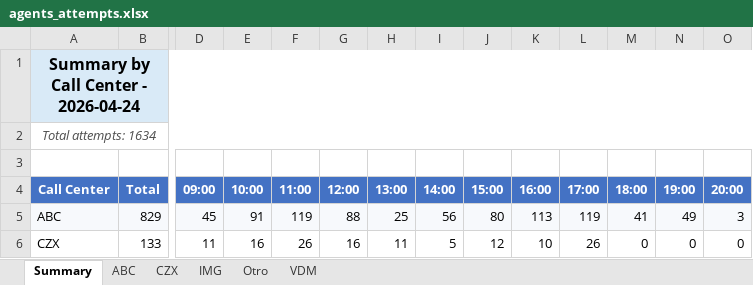
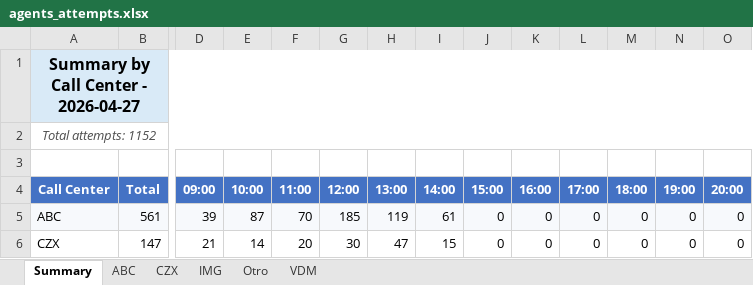
Before and after one commit to SistemasImg/dashboardTI_Backend, an Excel workbook: src/uploads/excel-exports/agents_attempts.xlsx, sheet Summary, drawn as a sheet; only a part is shown, gaps mark what is left out; values as stored, in another font and other column widths than the file's, no borders; the diff covers the shown part only; the diff names each change by its address in the sheet, - before the commit and + after, or states it on an @@ line.

```diff
--- a/src/uploads/excel-exports/agents_attempts.xlsx (sheet Summary)
+++ b/src/uploads/excel-exports/agents_attempts.xlsx (sheet Summary)
-A1 (Call Center): Summary by Call Center - 2026-04-24
+A1 (Call Center): Summary by Call Center - 2026-04-27
-A2 (Call Center): Total attempts: 1634
+A2 (Call Center): Total attempts: 1152
-B5 (Total): 829
+B5 (Total): 561
-D5 (09:00): 45
+D5 (09:00): 39
-E5 (10:00): 91
+E5 (10:00): 87
-F5 (11:00): 119
+F5 (11:00): 70
-G5 (12:00): 88
+G5 (12:00): 185
-H5 (13:00): 25
+H5 (13:00): 119
-I5 (14:00): 56
+I5 (14:00): 61
-J5 (15:00): 80
+J5 (15:00): 0
-K5 (16:00): 113
+K5 (16:00): 0
-L5 (17:00): 119
+L5 (17:00): 0
-M5 (18:00): 41
+M5 (18:00): 0
-N5 (19:00): 49
+N5 (19:00): 0
-O5 (20:00): 3
+O5 (20:00): 0
-B6 (Total): 133
+B6 (Total): 147
-D6 (09:00): 11
+D6 (09:00): 21
-E6 (10:00): 16
+E6 (10:00): 14
-F6 (11:00): 26
+F6 (11:00): 20
-G6 (12:00): 16
+G6 (12:00): 30
-H6 (13:00): 11
+H6 (13:00): 47
-I6 (14:00): 5
+I6 (14:00): 15
-J6 (15:00): 12
+J6 (15:00): 0
-K6 (16:00): 10
+K6 (16:00): 0
-L6 (17:00): 26
+L6 (17:00): 0
```
Also changed, not shown: 41 edited cells elsewhere in this sheet, sheet IMG, sheet ABC, sheet VDM, sheet CZX, sheet Otro, 4 other files.
